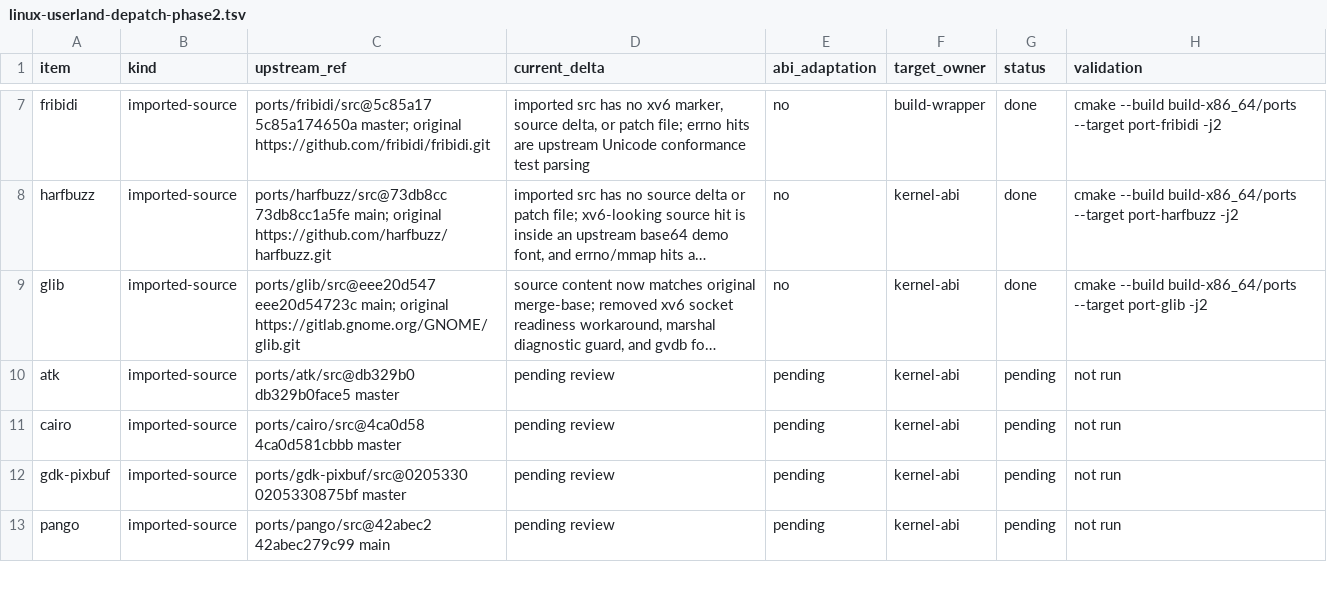
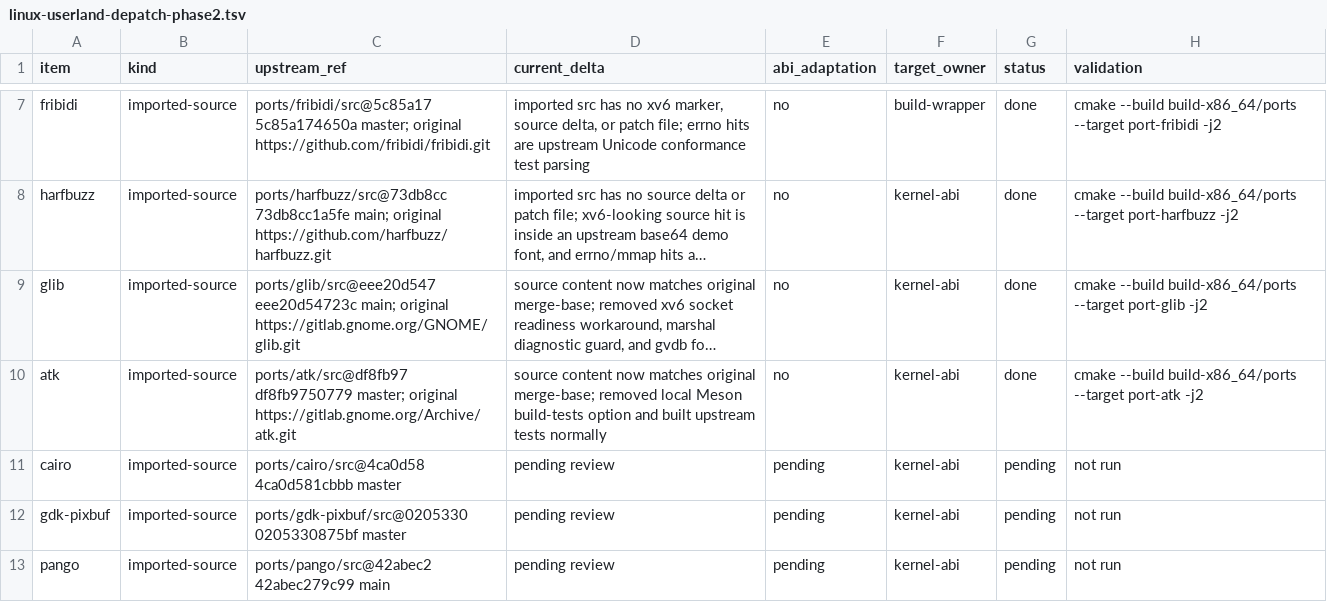
Before and after one commit to ElectronSpark/v6-vibe-set, a TSV file: docs/linux-userland-depatch-phase2.tsv, drawn as a sheet; only a part is shown, gaps mark what is left out; long unchanged cells end in …; the diff names each change by its address in the sheet, - before the commit and + after, or states it on an @@ line.

Commit message:
Validate atk depatch status

```diff
--- a/docs/linux-userland-depatch-phase2.tsv
+++ b/docs/linux-userland-depatch-phase2.tsv
-C10 (upstream_ref): ports/atk/src@db329b0 db329b0face5 master
+C10 (upstream_ref): ports/atk/src@df8fb97 df8fb9750779 master; original https://gitlab.gnome.org/Archive/atk.git
-D10 (current_delta): pending review
+D10 (current_delta): source content now matches original merge-base; removed local Meson build-tests option and built upstream tests normally
-E10 (abi_adaptation): pending
+E10 (abi_adaptation): no
-G10 (status): pending
+G10 (status): done
-H10 (validation): not run
+H10 (validation): cmake --build build-x86_64/ports --target port-atk -j2
```
Also changed, not shown: docs/linux-userland-upstream-refs.tsv.
